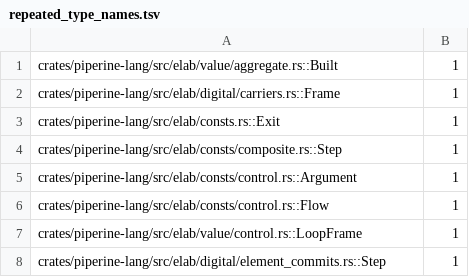
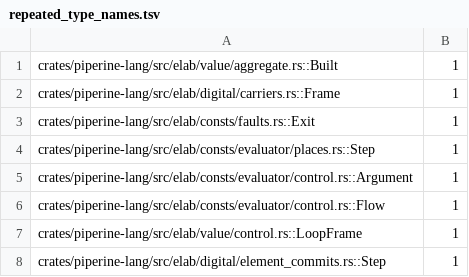
Before and after one commit to vkeslarek/piperine, a TSV file: crates/piperine-repository-guards/allowances/piperine-lang/repeated_type_names.tsv, drawn as a sheet; only a part is shown.

```diff
--- a/crates/piperine-repository-guards/allowances/piperine-lang/repeated_type_names.tsv
+++ b/crates/piperine-repository-guards/allowances/piperine-lang/repeated_type_names.tsv
@@ -2,6 +2,6 @@ crates/piperine-lang/src/elab/value/aggregate.rs::Built	1
 crates/piperine-lang/src/elab/digital/carriers.rs::Frame	1
-crates/piperine-lang/src/elab/consts.rs::Exit	1
-crates/piperine-lang/src/elab/consts/composite.rs::Step	1
-crates/piperine-lang/src/elab/consts/control.rs::Argument	1
-crates/piperine-lang/src/elab/consts/control.rs::Flow	1
+crates/piperine-lang/src/elab/consts/faults.rs::Exit	1
+crates/piperine-lang/src/elab/consts/evaluator/places.rs::Step	1
+crates/piperine-lang/src/elab/consts/evaluator/control.rs::Argument	1
+crates/piperine-lang/src/elab/consts/evaluator/control.rs::Flow	1
 crates/piperine-lang/src/elab/value/control.rs::LoopFrame	1
```
Also changed, not shown: crates/piperine-repository-guards/allowances/piperine-lang/impls_away_from_their_type.tsv, crates/piperine-repository-guards/allowances/piperine-lang/undeclared_words.tsv, 32 other files.
